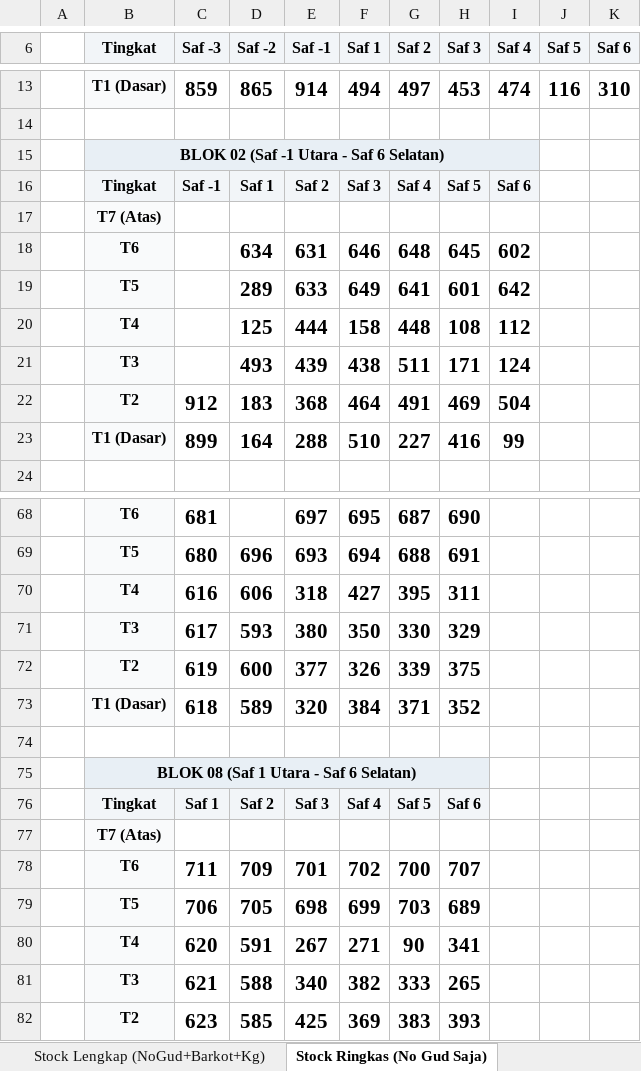
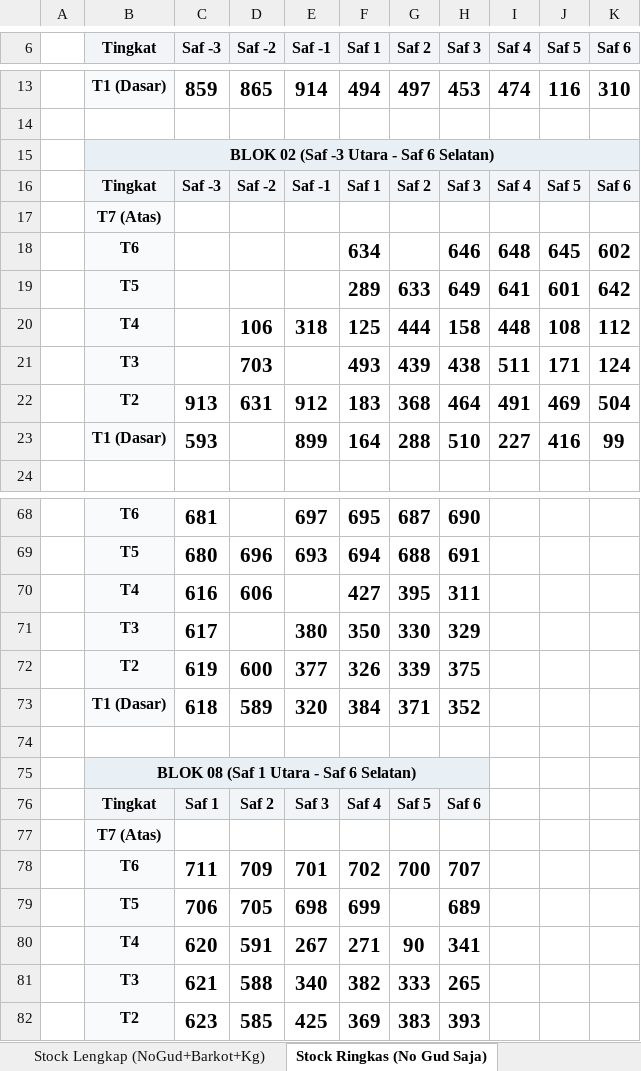
Before and after one commit to grndnstnmlk/stock-gudang-susunan, an Excel workbook: Stock_Susunan_Bal_30_Agustus_2026.xlsx, sheet Stock Ringkas (No Gud Saja), drawn as a sheet; only a part is shown, gaps mark what is left out; values as stored, in another font and other column widths than the file's, no borders; removed rows and columns are numbered as before the commit, all else as after; the diff names each change by its address in the sheet, - before the commit and + after, or states it on an @@ line.

Commit message:
Pindahkan bal 631, 703, 913, 593, 318, 106 ke Blok 02 (Saf -3, -2, -1) dan update laporan

```diff
--- a/Stock_Susunan_Bal_30_Agustus_2026.xlsx (sheet Stock Ringkas (No Gud Saja))
+++ b/Stock_Susunan_Bal_30_Agustus_2026.xlsx (sheet Stock Ringkas (No Gud Saja))
-B15 (Tingkat): BLOK 02 (Saf -1 Utara - Saf 6 Selatan)
+B15 (Tingkat): BLOK 02 (Saf -3 Utara - Saf 6 Selatan)
-B15:I15 merged
+B15:K15 merged
-J15:K15 fill: none
+J15:K15 fill: #E8EFF5
-row 16:  | Tingkat | Saf -1 | Saf 1 | Saf 2 | Saf 3 | Saf 4 | Saf 5 | Saf 6
+row 16:  | Tingkat | Saf -3 | Saf -2 | Saf -1 | Saf 1 | Saf 2 | Saf 3 | Saf 4 | Saf 5 | Saf 6
-row 18:  | T6 |  | 634 | 631 | 646 | 648 | 645 | 602
-row 19:  | T5 |  | 289 | 633 | 649 | 641 | 601 | 642
-row 20:  | T4 |  | 125 | 444 | 158 | 448 | 108 | 112
-row 21:  | T3 |  | 493 | 439 | 438 | 511 | 171 | 124
-row 22:  | T2 | 912 | 183 | 368 | 464 | 491 | 469 | 504
-row 23:  | T1 (Dasar) | 899 | 164 | 288 | 510 | 227 | 416 | 99
+row 18:  | T6 |  |  |  | 634 |  | 646 | 648 | 645 | 602
+row 19:  | T5 |  |  |  | 289 | 633 | 649 | 641 | 601 | 642
+row 20:  | T4 |  | 106 | 318 | 125 | 444 | 158 | 448 | 108 | 112
+row 21:  | T3 |  | 703 |  | 493 | 439 | 438 | 511 | 171 | 124
+row 22:  | T2 | 913 | 631 | 912 | 183 | 368 | 464 | 491 | 469 | 504
+row 23:  | T1 (Dasar) | 593 |  | 899 | 164 | 288 | 510 | 227 | 416 | 99
-E70 (Saf -1): 318
+E70 (Saf -1): (empty)
-D71 (Saf -2): 593
+D71 (Saf -2): (empty)
-G79 (Saf 2): 703
+G79 (Saf 2): (empty)
```
Also changed, not shown: sheet Rekapitulasi & Cari Bal, sheet Stock Lengkap (NoGud+Barkot+Kg), sheet Format Grid (c.xlsx), c.xlsx, 4 other files.
